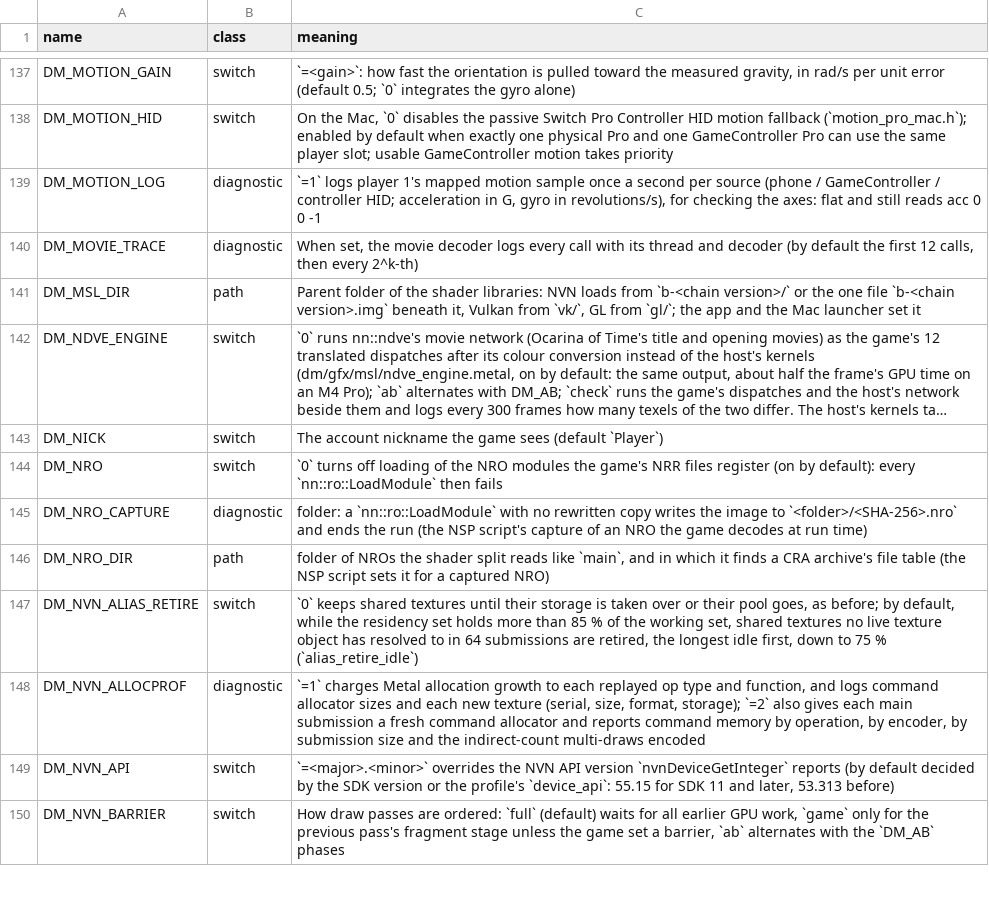
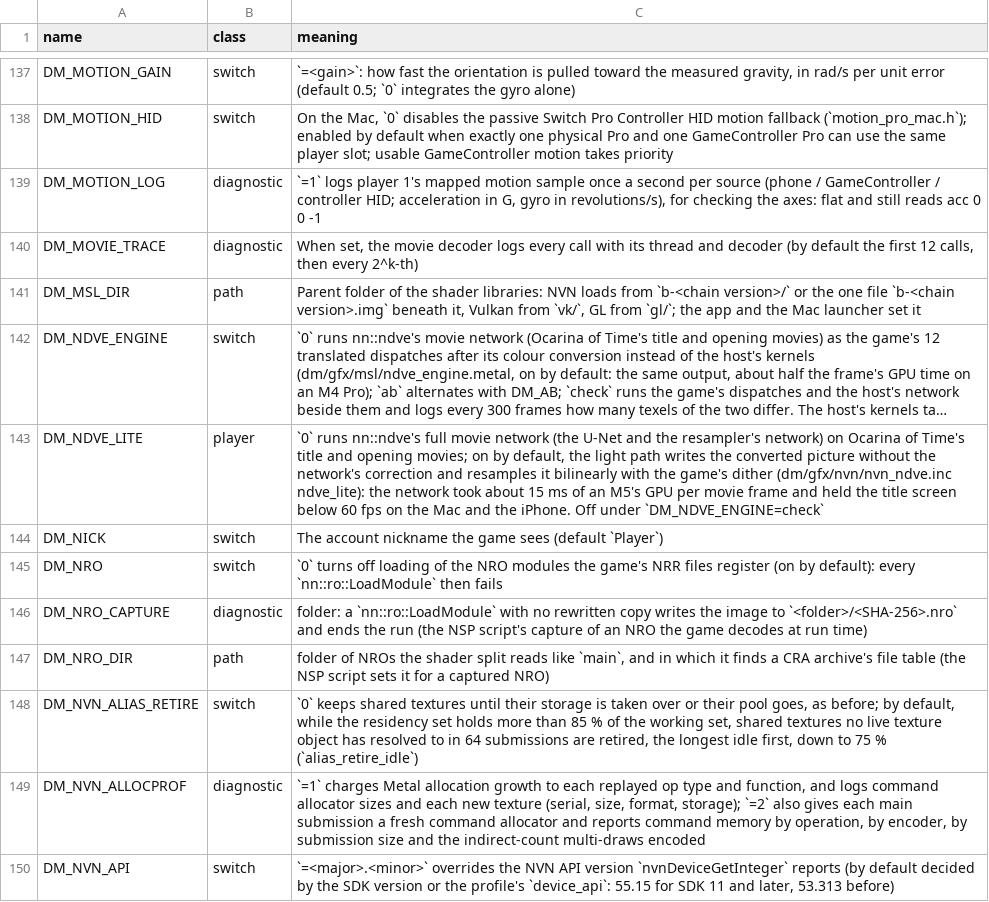
Before and after one commit to dsi-hub/nxnative, a TSV file: docs/env_switches.tsv, drawn as a sheet; only a part is shown, gaps mark what is left out; the shorter side is filled out with more unchanged rows; long unchanged cells end in …; the diff names each change by its address in the sheet, - before the commit and + after, or states it on an @@ line.

```diff
--- a/docs/env_switches.tsv
+++ b/docs/env_switches.tsv
+row 143: DM_NDVE_LITE | player | `0` runs nn::ndve's full movie network (the U-Net and the resampler's network) on Ocarina of Time's title and opening movies; on by default, the light path writes the converted picture without the network's correction and resamples it bilinearly with the game's dither (dm/gfx/nvn/nvn_ndve.inc ndve_lite): the network took about 15 ms of an M5's GPU per movie frame and held the title screen below 60 fps on the Mac and the iPhone. Off under `DM_NDVE_ENGINE=check`
```
Also changed, not shown: dm/games/settings.tsv, 3 other files.
